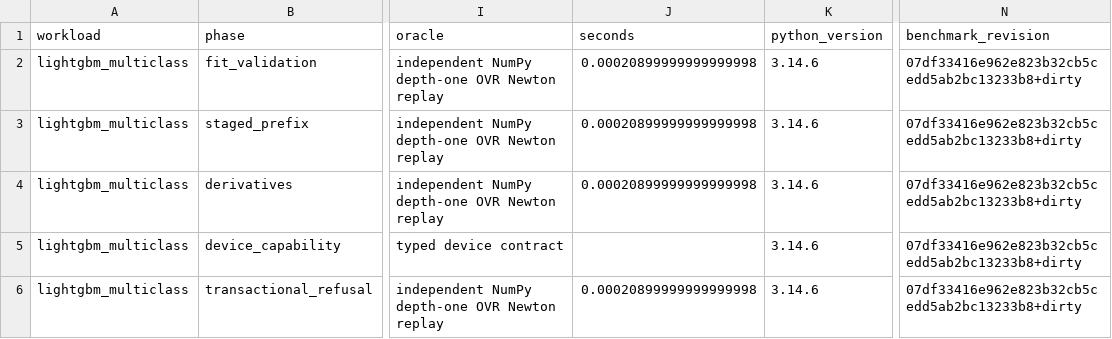
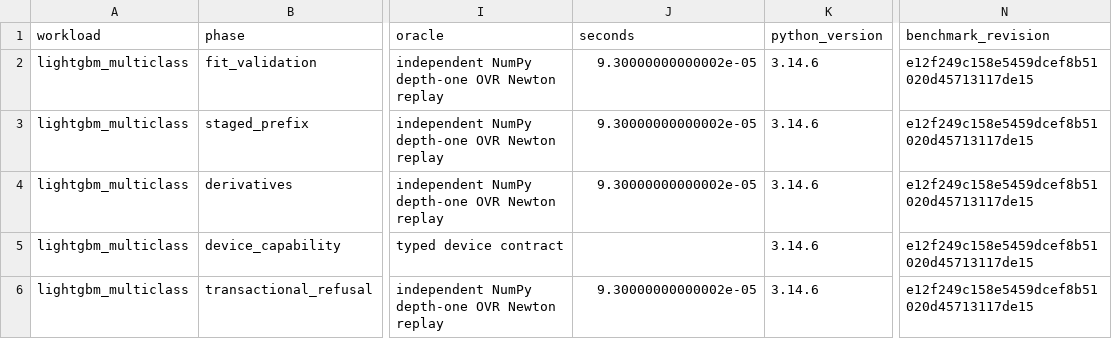
Before and after one commit to lazy-fortran/fortml-bench, a CSV file: results/lightgbm_multiclass.csv, drawn as a sheet; only a part is shown, gaps mark what is left out; the diff names each change by its address in the sheet, - before the commit and + after, or states it on an @@ line.

Commit message:
bench: repin LightGBM multiclass evidence

```diff
--- a/results/lightgbm_multiclass.csv
+++ b/results/lightgbm_multiclass.csv
-J2:J4 (seconds): 0.00020899999999999998
+J2:J4 (seconds): 9.30000000000002e-05
-N2:N6 (benchmark_revision): 07df33416e962e823b32cb5cedd5ab2bc13233b8+dirty
+N2:N6 (benchmark_revision): e12f249c158e5459dcef8b51020d45713117de15
-J6 (seconds): 0.00020899999999999998
+J6 (seconds): 9.30000000000002e-05
```
Also changed, not shown: 1 other file.
